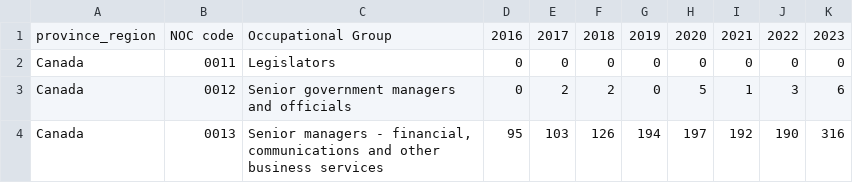
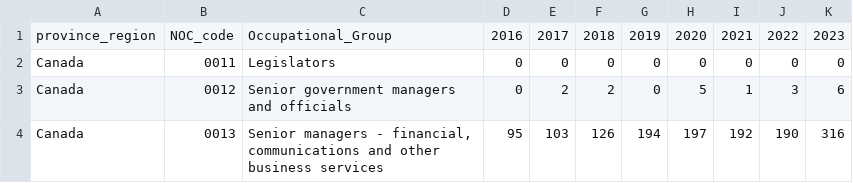
Before and after one commit to JohnNguyenAnh/LMIA_evaluation_project, a CSV file: clean_data/lmia_tfw_positions_agriculture_prov.csv, drawn as a sheet; only a part is shown.

```diff
--- a/clean_data/lmia_tfw_positions_agriculture_prov.csv
+++ b/clean_data/lmia_tfw_positions_agriculture_prov.csv
@@ -1,2 +1,2 @@
-province_region,NOC code,Occupational Group,2016,2017,2018,2019,2020,2021,2022,2023
+province_region,NOC_code,Occupational_Group,2016,2017,2018,2019,2020,2021,2022,2023
 Canada,0011,Legislators,0,0,0,0,0,0,0,0
```
Also changed, not shown: clean_data/lmia_applications_by_noc_skill_type_prov.csv, clean_data/lmia_applications_by_stream_prov.csv.
